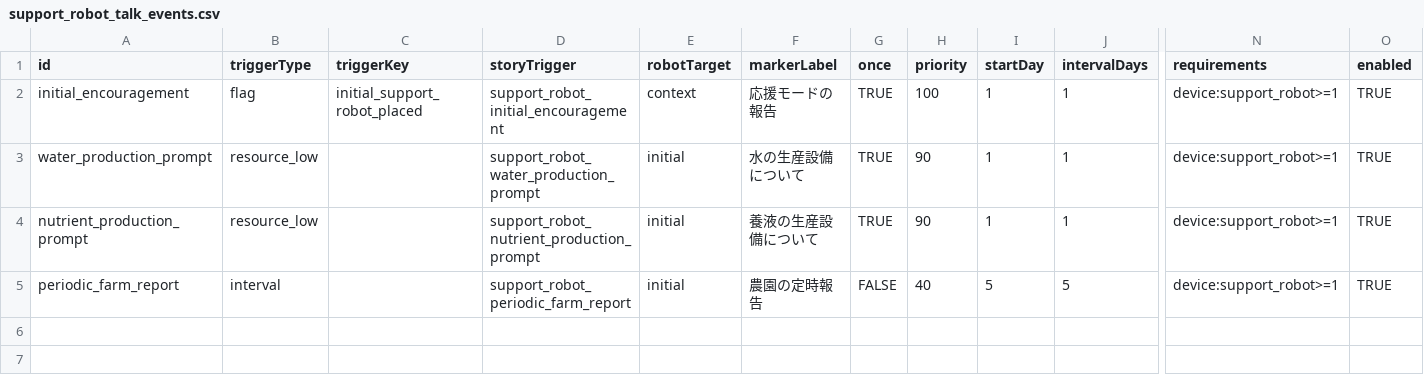
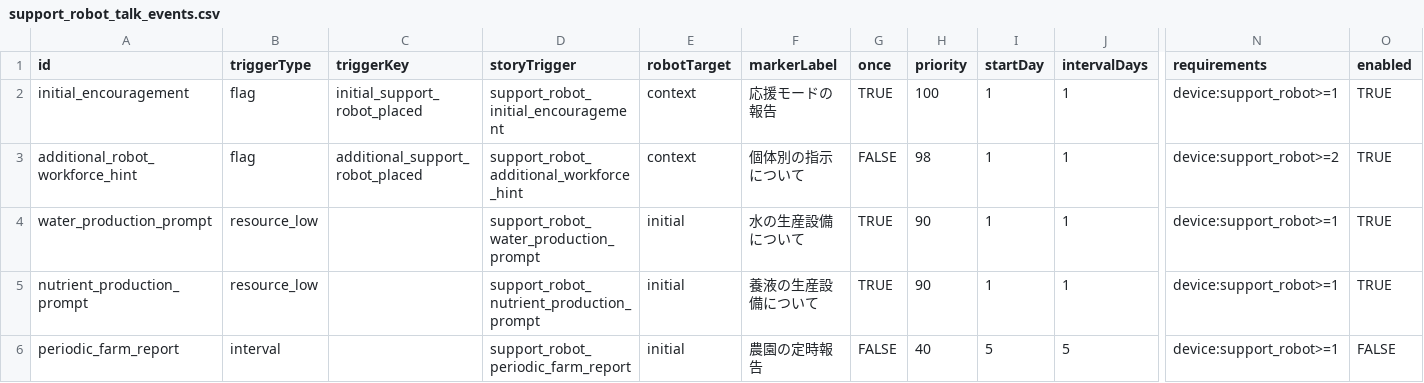
Before and after one commit to ziroz-tech/UnderGreen-who-owns-the-seeds-, a CSV file: data/support_robot_talk_events.csv, drawn as a sheet; only a part is shown, gaps mark what is left out; addresses are those after the commit; rows hold the shown columns only; the diff names each change by its address in the sheet, - before the commit and + after, or states it on an @@ line.

```diff
--- a/data/support_robot_talk_events.csv
+++ b/data/support_robot_talk_events.csv
+row 3: additional_robot_workforce_hint | flag | additional_support_robot_placed | support_robot_additional_workforce_hint | context | 個体別の指示について | FALSE | 98 | 1 | 1 | device:support_robot>=2 | TRUE
-O6 (enabled): TRUE
+O6 (enabled): FALSE
```
Also changed, not shown: data/comm_events.csv, data/story_events.csv, 1 other file.
